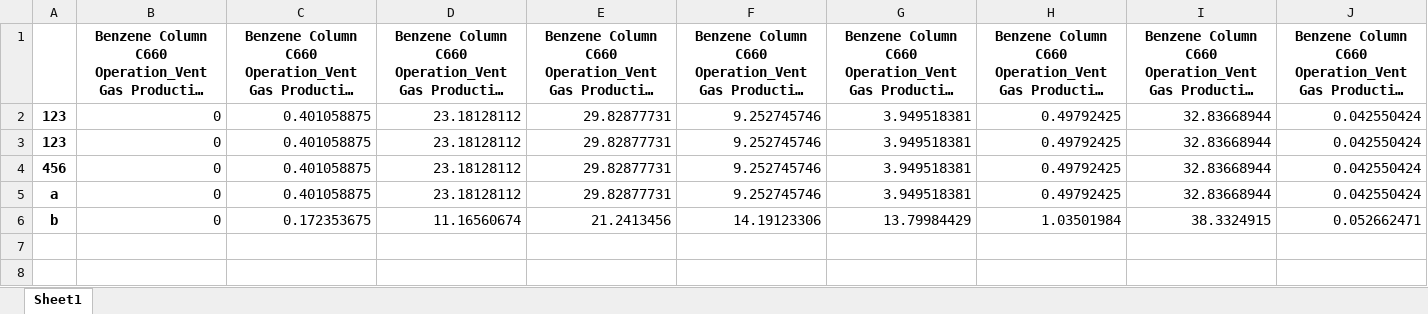
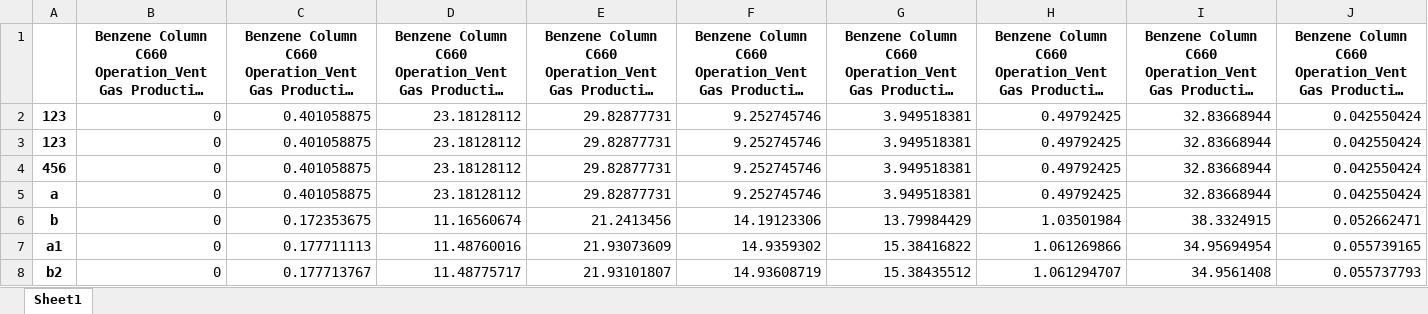
Before and after one commit to skywalker0803r/c620, an Excel workbook: log/c660_wt_log.xlsx, sheet Sheet1, drawn as a sheet; only a part is shown; long unchanged cells end in …; values as stored, in another font and other column widths than the file's, no borders; rows hold the shown columns only; the diff names each change by its address in the sheet, - before the commit and + after, or states it on an @@ line.

```diff
--- a/log/c660_wt_log.xlsx (sheet Sheet1)
+++ b/log/c660_wt_log.xlsx (sheet Sheet1)
+row 7: a1 | 0 | 0.177711113 | 11.48760016 | 21.93073609 | 14.9359302 | 15.38416822 | 1.061269866 | 34.95694954 | 0.055739165
+row 8: b2 | 0 | 0.177713767 | 11.48775717 | 21.93101807 | 14.93608719 | 15.38435512 | 1.061294707 | 34.9561408 | 0.055737793
```
Also changed, not shown: log/c620_op_log.xlsx, log/c620_wt_log.xlsx, 9 other files.
